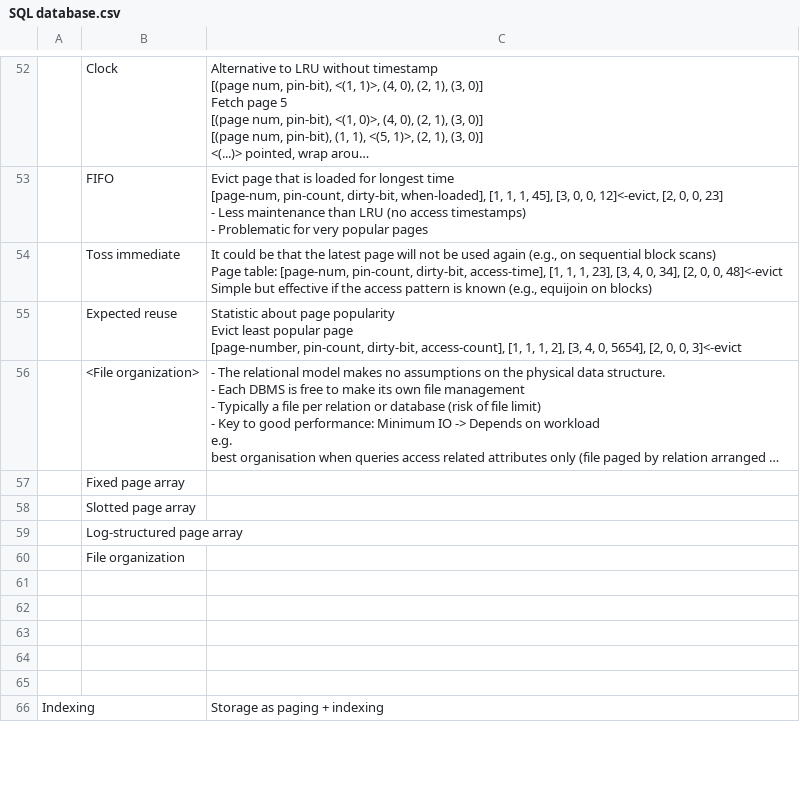
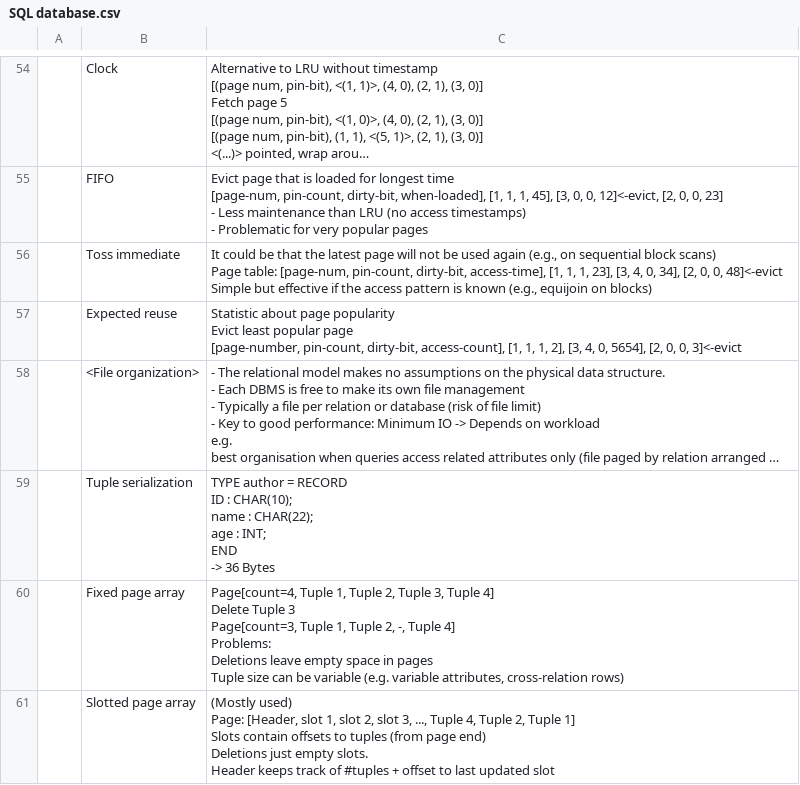
Before and after one commit to mo-mosverkstad/Bookkeeping_backup, a CSV file: Bookkeeping/Software reference sheet/SQL database.csv, drawn as a sheet; only a part is shown, gaps mark what is left out; the shorter side is filled out with more unchanged rows; long unchanged cells end in …; removed rows and columns are numbered as before the commit, all else as after; ↵ is a line break in a cell; the diff covers the shown part only; the diff names each change by its address in the sheet, - before the commit and + after, or states it on an @@ line.

```diff
--- a/Bookkeeping/Software reference sheet/SQL database.csv
+++ b/Bookkeeping/Software reference sheet/SQL database.csv
-row 57:  | Fixed page array
-row 58:  | Slotted page array
-row 59:  | Log-structured page array
-row 60:  | File organization
-row 59: (empty)
+row 59:  | Tuple serialization | TYPE author = RECORD ↵ ID : CHAR(10); ↵ name : CHAR(22); ↵ age : INT; ↵ END ↵ -> 36 Bytes
-row 60: (empty)
+row 60:  | Fixed page array | Page[count=4, Tuple 1, Tuple 2, Tuple 3, Tuple 4] ↵ Delete Tuple 3 ↵ Page[count=3, Tuple 1, Tuple 2, -, Tuple 4] ↵ Problems: ↵ Deletions leave empty space in pages ↵ Tuple size can be variable (e.g. variable attributes, cross-relation rows)
-row 61: (empty)
+row 61:  | Slotted page array | (Mostly used) ↵ Page: [Header, slot 1, slot 2, slot 3, ..., Tuple 4, Tuple 2, Tuple 1] ↵ Slots contain offsets to tuples (from page end) ↵ Deletions just empty slots. ↵ Header keeps track of #tuples + offset to last updated slot
```
Also changed, not shown: 9 added rows elsewhere in this file.
